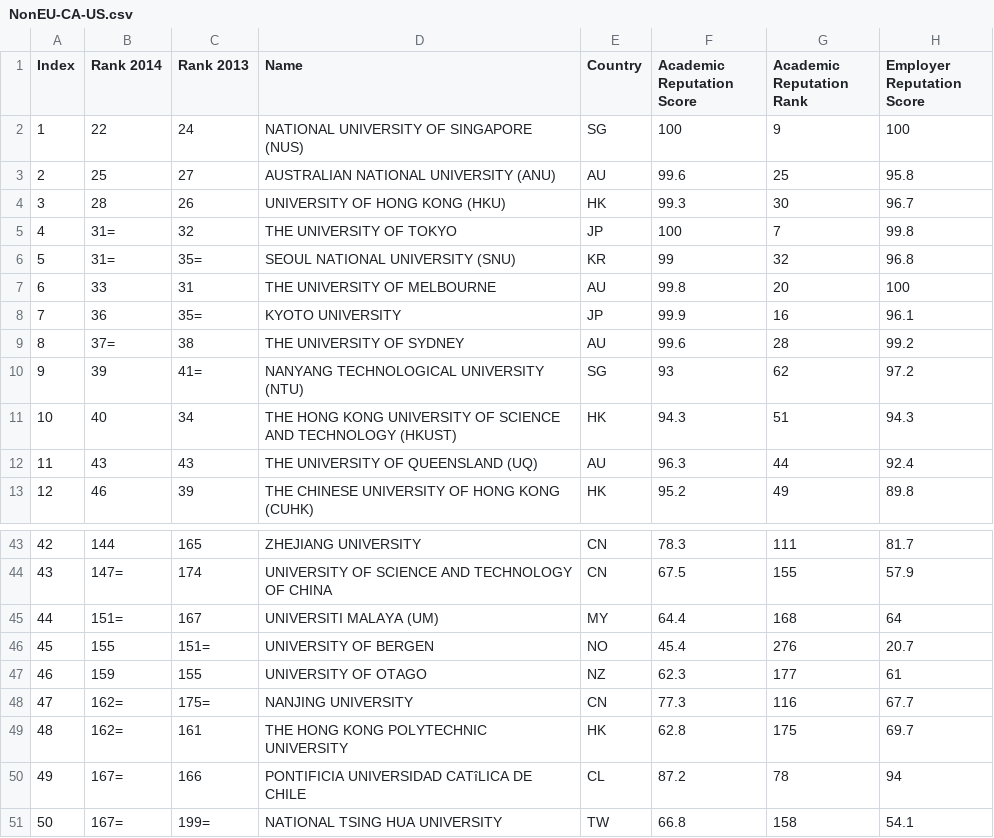
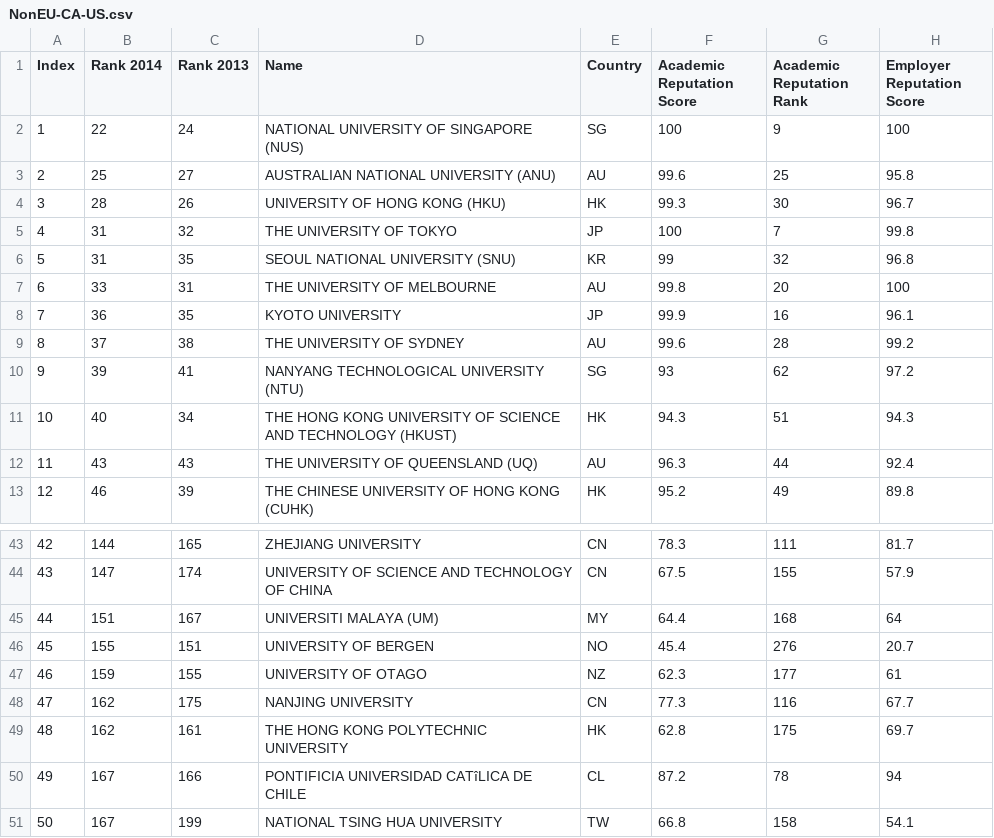
Before and after one commit to alexsinfarosa/project3-CS3300, a CSV file: csv/NonEU-CA-US.csv, drawn as a sheet; only a part is shown, gaps mark what is left out; the diff covers the shown part only; the diff names each change by its address in the sheet, - before the commit and + after, or states it on an @@ line.

```diff
--- a/csv/NonEU-CA-US.csv
+++ b/csv/NonEU-CA-US.csv
-B5:B6 (Rank 2014): 31=
+B5:B6 (Rank 2014): 31
-C6 (Rank 2013): 35=
+C6 (Rank 2013): 35
-C8 (Rank 2013): 35=
+C8 (Rank 2013): 35
-B9 (Rank 2014): 37=
+B9 (Rank 2014): 37
-C10 (Rank 2013): 41=
+C10 (Rank 2013): 41
-B44 (Rank 2014): 147=
+B44 (Rank 2014): 147
-B45 (Rank 2014): 151=
+B45 (Rank 2014): 151
-C46 (Rank 2013): 151=
+C46 (Rank 2013): 151
-B48:B49 (Rank 2014): 162=
+B48:B49 (Rank 2014): 162
-C48 (Rank 2013): 175=
+C48 (Rank 2013): 175
-B50:B51 (Rank 2014): 167=
+B50:B51 (Rank 2014): 167
-C51 (Rank 2013): 199=
+C51 (Rank 2013): 199
```
Also changed, not shown: 19 edited cells elsewhere in this file, csv/EuropeanUnion.csv, 3 other files.
